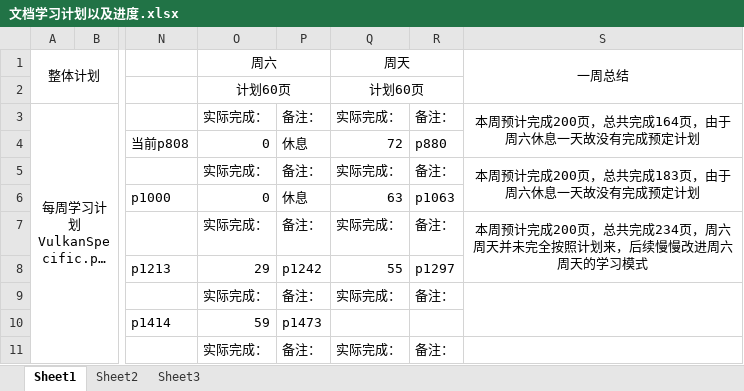
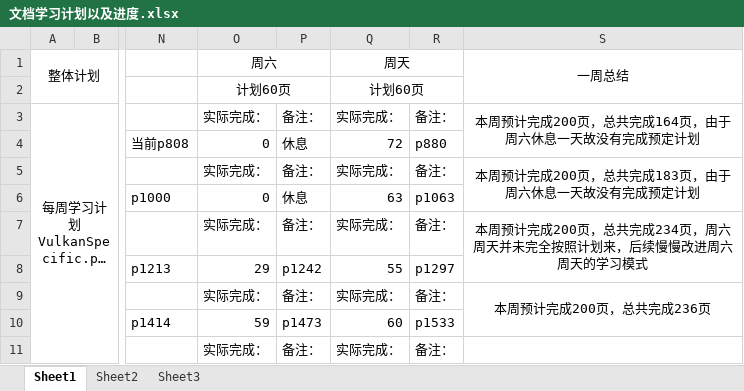
Before and after one commit to mou-wj/VulkanLearn, an Excel workbook: doc/文档学习计划以及进度.xlsx, sheet Sheet1, drawn as a sheet; only a part is shown, gaps mark what is left out; long unchanged cells end in …; values as stored, in another font and other column widths than the file's, no borders; the diff names each change by its address in the sheet, - before the commit and + after, or states it on an @@ line.

```diff
--- a/doc/文档学习计划以及进度.xlsx (sheet Sheet1)
+++ b/doc/文档学习计划以及进度.xlsx (sheet Sheet1)
-S9 (一周总结): (empty)
+S9 (一周总结): 本周预计完成200页，总共完成236页
-Q10 (周天): (empty)
+Q10 (周天): 60
-R10: (empty)
+R10: p1533
```
Also changed, not shown: 2 other files.
